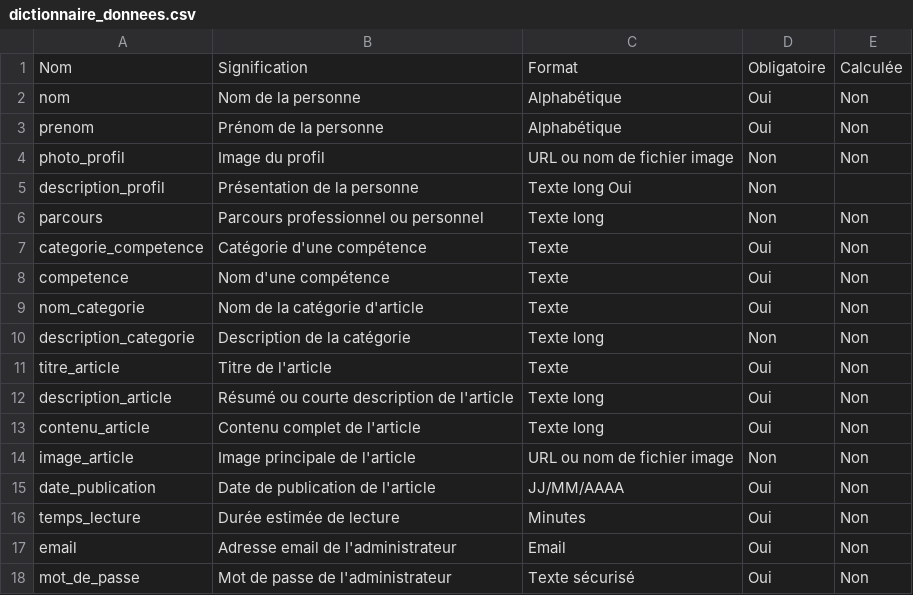
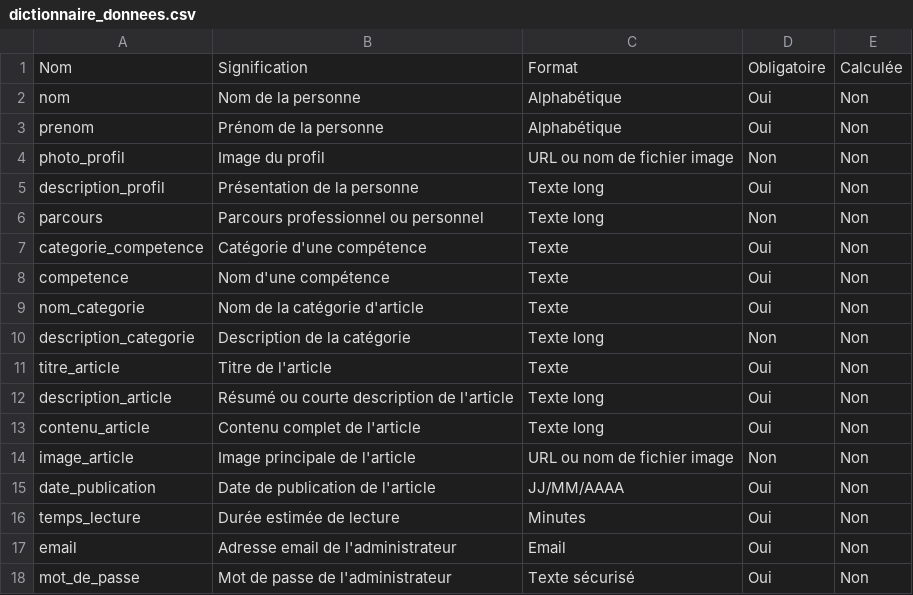
Before and after one commit to ibrahim-Medkour/Rappel-N1, a CSV file: Créer le dictionnaire de données d’un Blog/dictionnaire_donnees.csv, drawn as a sheet.

Commit message:
csv

```diff
--- a/Créer le dictionnaire de données d’un Blog/dictionnaire_donnees.csv
+++ b/Créer le dictionnaire de données d’un Blog/dictionnaire_donnees.csv
@@ -4,3 +4,3 @@ prenom,Prénom de la personne,Alphabétique,Oui,Non
 photo_profil,Image du profil,URL ou nom de fichier image,Non,Non
-description_profil,Présentation de la personne,Texte long Oui,Non
+description_profil,Présentation de la personne,Texte long,Oui,Non
 parcours,Parcours professionnel ou personnel,Texte long,Non,Non
```
